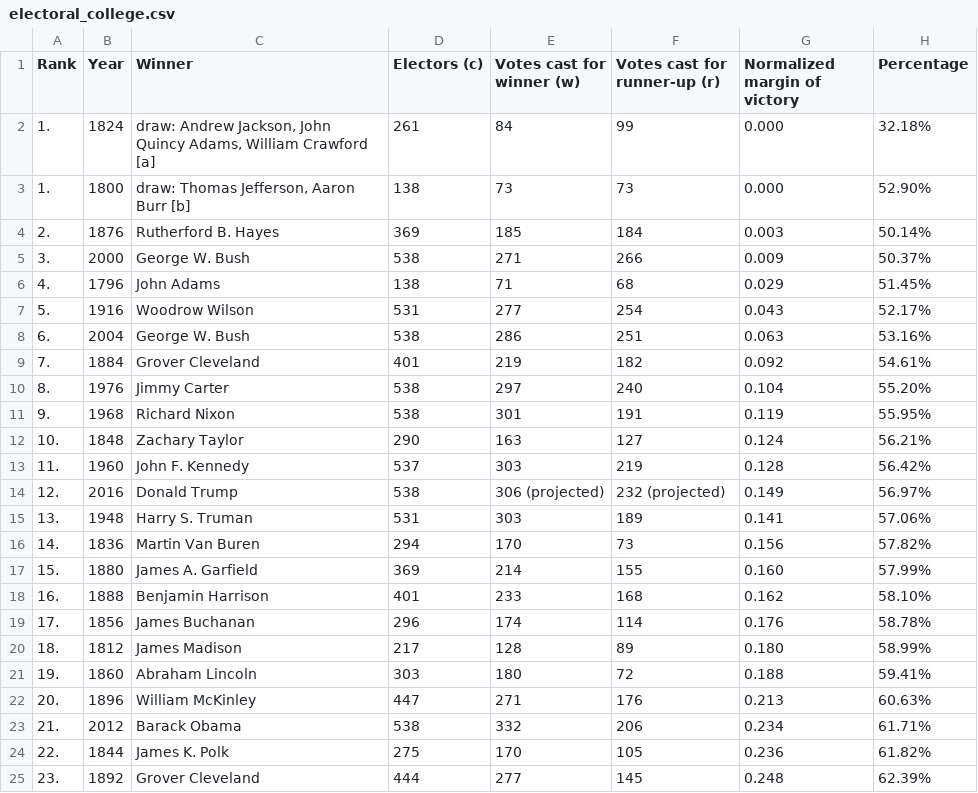
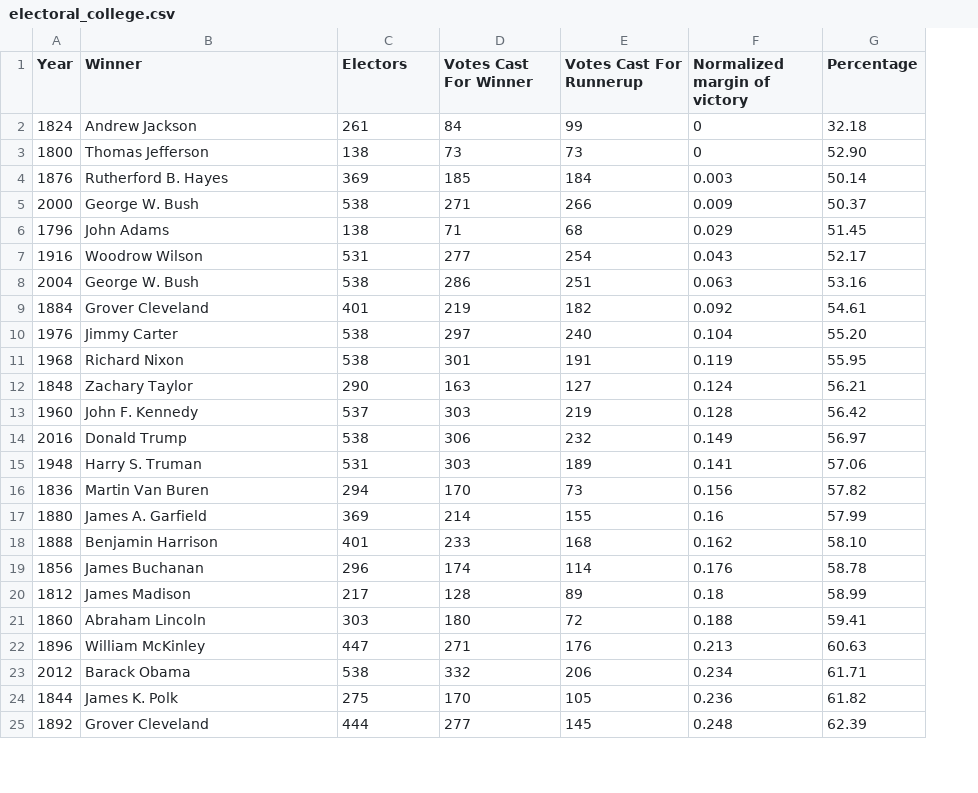
Before and after one commit to Jollyhrothgar/learning, a CSV file: data_science/visualization/notebooks/electoral_college/electoral_college.csv, drawn as a sheet; only a part is shown; removed rows and columns are numbered as before the commit, all else as after; the diff covers the shown part only; the diff names each change by its address in the sheet, - before the commit and + after, or states it on an @@ line.

```diff
--- a/data_science/visualization/notebooks/electoral_college/electoral_college.csv
+++ b/data_science/visualization/notebooks/electoral_college/electoral_college.csv
-column A (Rank), rows 2-25: 1. | 1. | 2. | 3. | 4. | 5. | 6. | 7. | 8. | 9. | 10. | 11. | 12. | 13. | 14. | 15. | 16. | 17. | 18. | 19. | 20. | 21. | 22. | 23.
-C1: Electors (c)
+C1: Electors
-D1: Votes cast for winner (w)
+D1: Votes Cast For Winner
-E1: Votes cast for runner-up (r)
+E1: Votes Cast For Runnerup
-B2 (Winner): draw: Andrew Jackson, John Quincy Adams, William Crawford [a]
+B2 (Winner): Andrew Jackson
-F2:F3 (Normalized margin of victory): 0.000
+F2:F3 (Normalized margin of victory): 0
-G2 (Percentage): 32.18%
+G2 (Percentage): 32.18
-B3 (Winner): draw: Thomas Jefferson, Aaron Burr [b]
+B3 (Winner): Thomas Jefferson
-G3 (Percentage): 52.90%
+G3 (Percentage): 52.90
-G4 (Percentage): 50.14%
+G4 (Percentage): 50.14
-G5 (Percentage): 50.37%
+G5 (Percentage): 50.37
-G6 (Percentage): 51.45%
+G6 (Percentage): 51.45
-G7 (Percentage): 52.17%
+G7 (Percentage): 52.17
-G8 (Percentage): 53.16%
+G8 (Percentage): 53.16
-G9 (Percentage): 54.61%
+G9 (Percentage): 54.61
-G10 (Percentage): 55.20%
+G10 (Percentage): 55.20
-G11 (Percentage): 55.95%
+G11 (Percentage): 55.95
-G12 (Percentage): 56.21%
+G12 (Percentage): 56.21
-G13 (Percentage): 56.42%
+G13 (Percentage): 56.42
-D14 (Votes Cast For Winner): 306 (projected)
+D14 (Votes Cast For Winner): 306
-E14 (Votes Cast For Runnerup): 232 (projected)
+E14 (Votes Cast For Runnerup): 232
-G14 (Percentage): 56.97%
+G14 (Percentage): 56.97
-G15 (Percentage): 57.06%
+G15 (Percentage): 57.06
-G16 (Percentage): 57.82%
+G16 (Percentage): 57.82
-F17 (Normalized margin of victory): 0.160
+F17 (Normalized margin of victory): 0.16
-G17 (Percentage): 57.99%
+G17 (Percentage): 57.99
-G18 (Percentage): 58.10%
+G18 (Percentage): 58.10
-G19 (Percentage): 58.78%
+G19 (Percentage): 58.78
-F20 (Normalized margin of victory): 0.180
+F20 (Normalized margin of victory): 0.18
-G20 (Percentage): 58.99%
+G20 (Percentage): 58.99
-G21 (Percentage): 59.41%
+G21 (Percentage): 59.41
-G22 (Percentage): 60.63%
+G22 (Percentage): 60.63
-G23 (Percentage): 61.71%
+G23 (Percentage): 61.71
-G24 (Percentage): 61.82%
+G24 (Percentage): 61.82
-G25 (Percentage): 62.39%
+G25 (Percentage): 62.39
```
Also changed, not shown: 36 edited cells elsewhere in this file, 33 other files.
